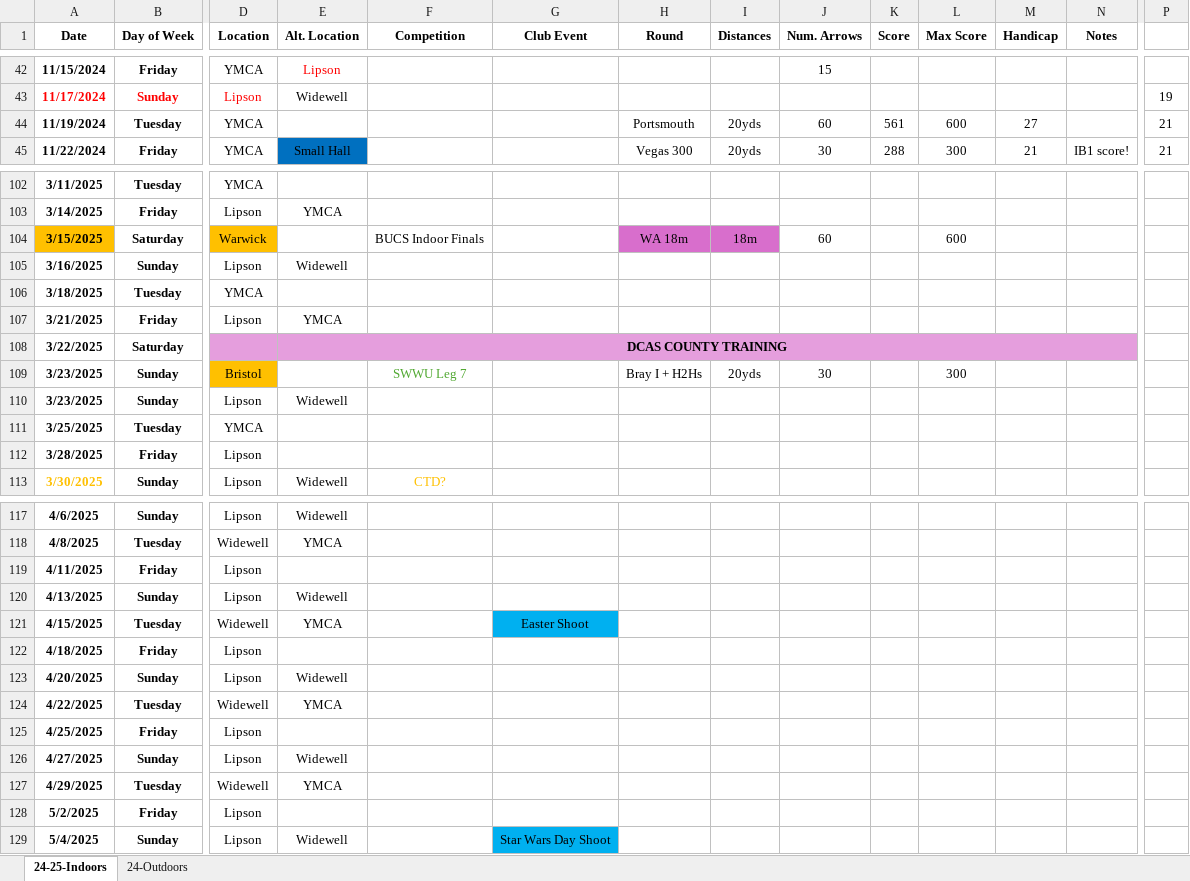
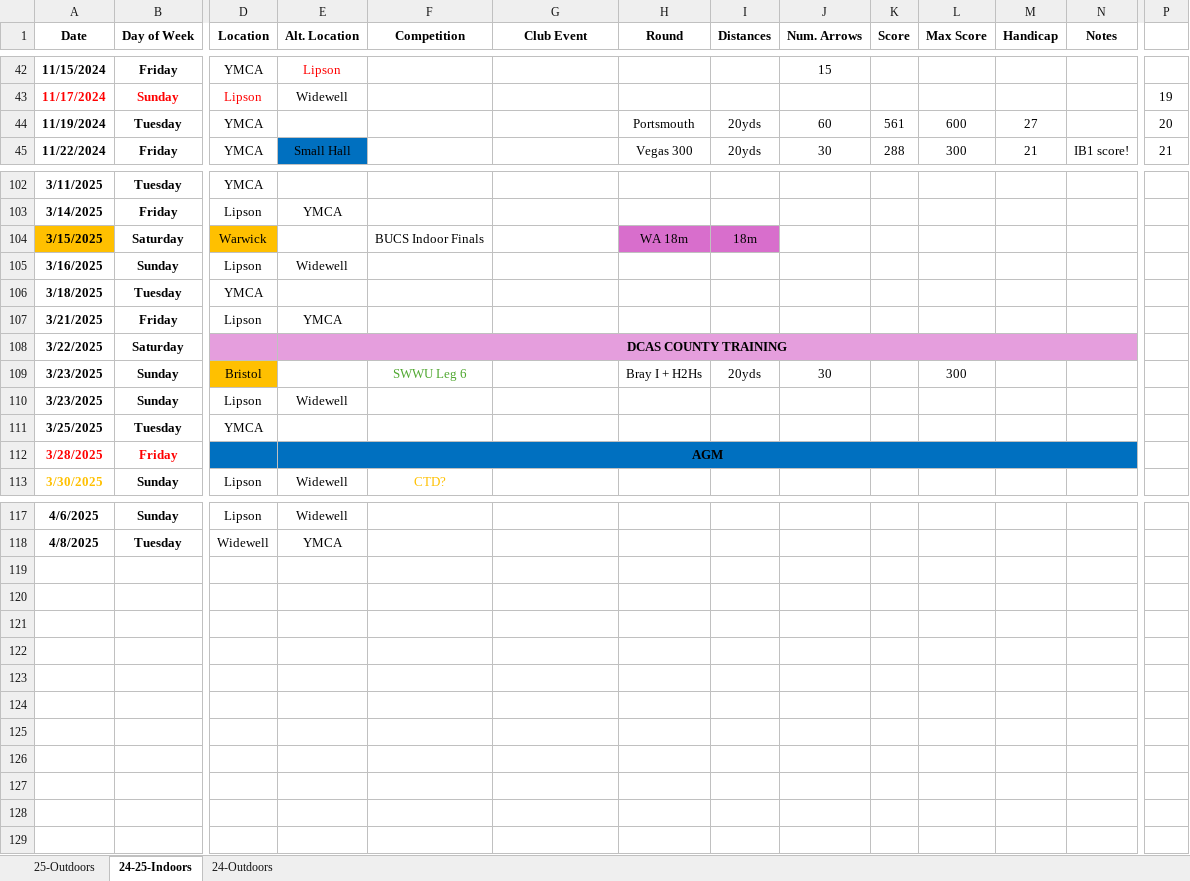
Before and after one commit to corey-richardson/corey-richardson, an Excel workbook: ARCHERY-SHEETS/Archery.xlsx, sheet 24-25-Indoors, drawn as a sheet; only a part is shown, gaps mark what is left out; values as stored, in another font and other column widths than the file's, no borders; charts and pictures and conditional formats not drawn; rows hold the shown columns only; the diff covers the shown part only; the diff names each change by its address in the sheet, - before the commit and + after, or states it on an @@ line.

Commit message:
Sheet update for 25-Outdoors

```diff
--- a/ARCHERY-SHEETS/Archery.xlsx (sheet 24-25-Indoors)
+++ b/ARCHERY-SHEETS/Archery.xlsx (sheet 24-25-Indoors)
+sheet tab: 25-Outdoors
-P44: 21
+P44: 20
-J104 (Num. Arrows): 60
+J104 (Num. Arrows): (empty)
-L104 (Max Score): 600
+L104 (Max Score): (empty)
-F109 (Competition): SWWU Leg 7
+F109 (Competition): SWWU Leg 6
-A112:B112 text colour: black
+A112:B112 text colour: #FF0000
-D112 (Location): Lipson
+D112 (Location): (empty)
-D112:N112 fill: none
+D112:N112 fill: #0070C0
-E112 (Alt. Location): (empty)
+E112 (Alt. Location): AGM
+E112:N112 merged
-row 119: 4/11/2025 | Friday | Lipson
-row 120: 4/13/2025 | Sunday | Lipson | Widewell
-row 121: 4/15/2025 | Tuesday | Widewell | YMCA |  | Easter Shoot
-row 122: 4/18/2025 | Friday | Lipson
-row 123: 4/20/2025 | Sunday | Lipson | Widewell
-row 124: 4/22/2025 | Tuesday | Widewell | YMCA
-row 125: 4/25/2025 | Friday | Lipson
-row 126: 4/27/2025 | Sunday | Lipson | Widewell
-row 127: 4/29/2025 | Tuesday | Widewell | YMCA
-row 128: 5/2/2025 | Friday | Lipson
-row 129: 5/4/2025 | Sunday | Lipson | Widewell |  | Star Wars Day Shoot
```
Also changed, not shown: 25 edited cells, cell formats and merged cells elsewhere in this sheet, charts or pictures, 1 other file.
